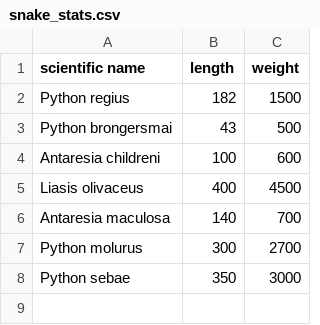
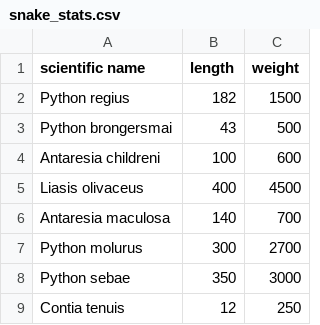
Before and after one commit to fboxwala/intro-git-py-workshop, a CSV file: data/snake_stats.csv, drawn as a sheet.

```diff
--- a/data/snake_stats.csv
+++ b/data/snake_stats.csv
@@ -8 +8,2 @@ Python molurus,300,2700
 Python sebae,350,3000
+Contia tenuis,12,250
```
Also changed, not shown: data/snakes_by_name.csv.
